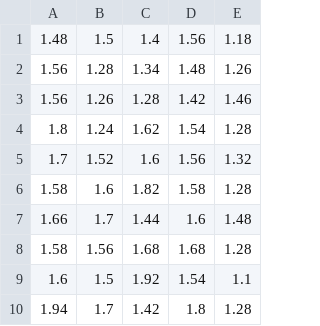
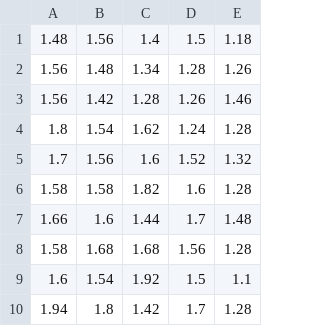
Before and after one commit to dli-sys/code_TMech_pynamics_demo, a CSV file: exp_data/inner90.csv, drawn as a sheet.

```diff
--- a/exp_data/inner90.csv
+++ b/exp_data/inner90.csv
@@ -1,10 +1,10 @@
-1.48,1.5,1.4,1.56,1.18
-1.56,1.28,1.34,1.48,1.26
-1.56,1.26,1.28,1.42,1.46
-1.8,1.24,1.62,1.54,1.28
-1.7,1.52,1.6,1.56,1.32
-1.58,1.6,1.82,1.58,1.28
-1.66,1.7,1.44,1.6,1.48
-1.58,1.56,1.68,1.68,1.28
-1.6,1.5,1.92,1.54,1.1
-1.94,1.7,1.42,1.8,1.28
+1.48,1.56,1.4,1.5,1.18
+1.56,1.48,1.34,1.28,1.26
+1.56,1.42,1.28,1.26,1.46
+1.8,1.54,1.62,1.24,1.28
+1.7,1.56,1.6,1.52,1.32
+1.58,1.58,1.82,1.6,1.28
+1.66,1.6,1.44,1.7,1.48
+1.58,1.68,1.68,1.56,1.28
+1.6,1.54,1.92,1.5,1.1
+1.94,1.8,1.42,1.7,1.28
```
Also changed, not shown: 2 other files.
